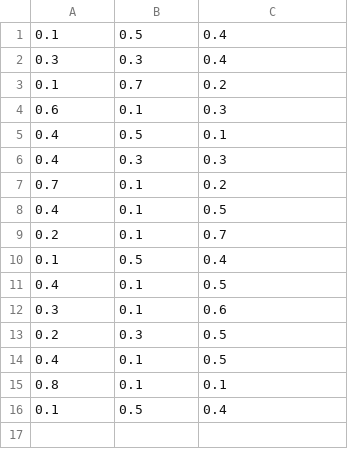
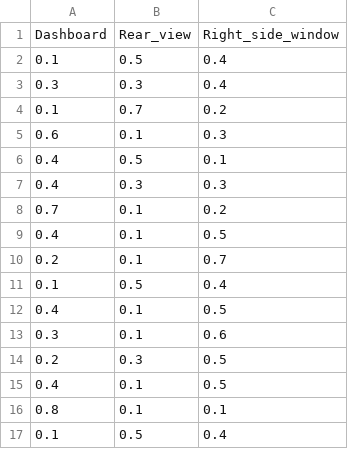
Before and after one commit to CarrotPeeler/WPI-Naturalistic-Driving-Action-Recognition-MQP, a CSV file: slowfast/inference/weighted_cam_view_action_probs.csv, drawn as a sheet; the diff names each change by its address in the sheet, - before the commit and + after, or states it on an @@ line.

Commit message:
optimized weight matrix init code

```diff
--- a/slowfast/inference/weighted_cam_view_action_probs.csv
+++ b/slowfast/inference/weighted_cam_view_action_probs.csv
+row 1: Dashboard | Rear_view | Right_side_window
```
Also changed, not shown: 3 other files.
